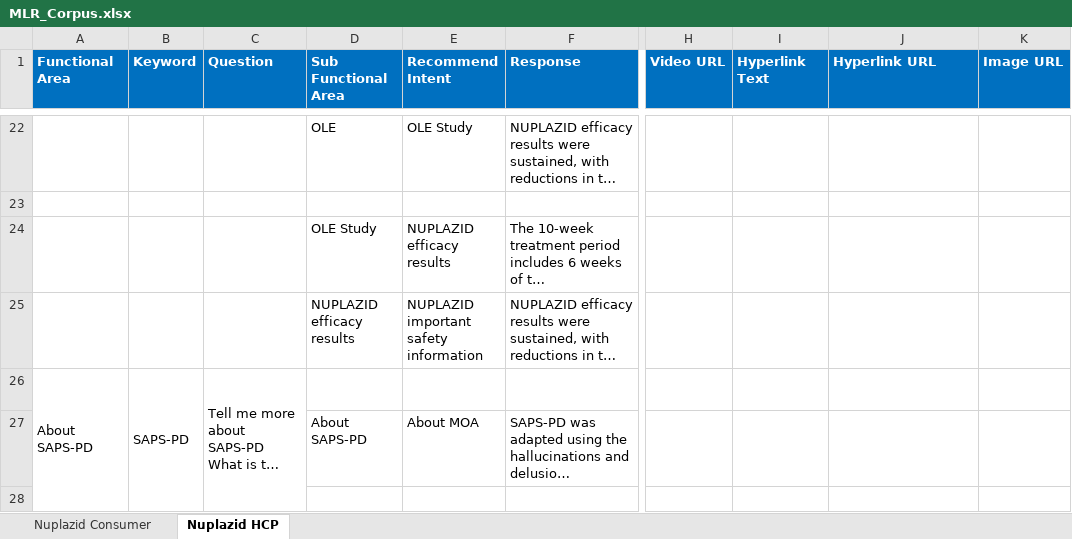
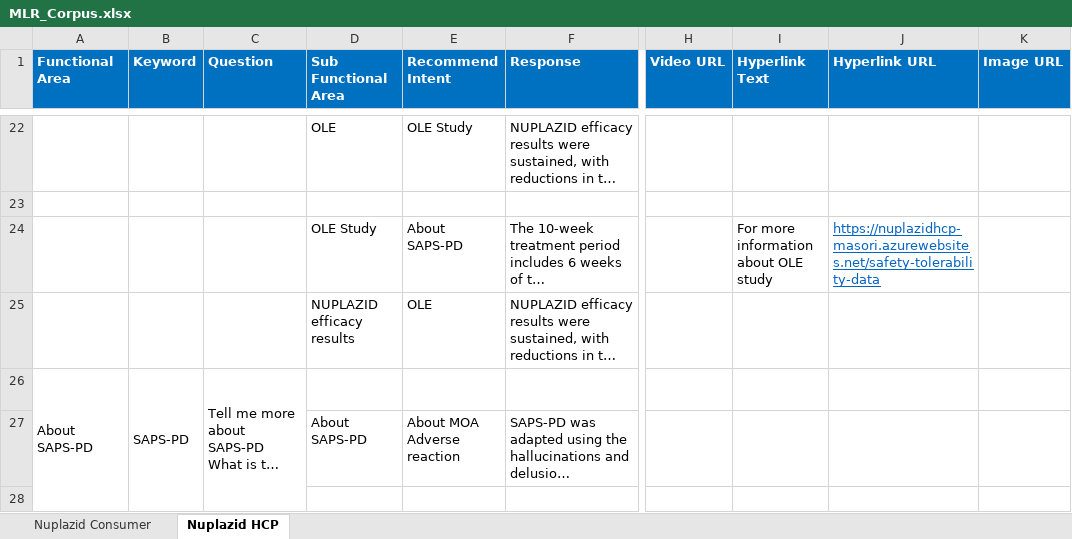
Before and after one commit to Siva04-coder/Masori-Chatbot-UAT, an Excel workbook: Corpus/MLR_Corpus.xlsx, sheet Nuplazid HCP, drawn as a sheet; only a part is shown, gaps mark what is left out; long unchanged cells end in …; values as stored, in another font and other column widths than the file's, no borders; ↵ is a line break in a cell; the diff covers the shown part only; the diff names each change by its address in the sheet, - before the commit and + after, or states it on an @@ line.

```diff
--- a/Corpus/MLR_Corpus.xlsx (sheet Nuplazid HCP)
+++ b/Corpus/MLR_Corpus.xlsx (sheet Nuplazid HCP)
-E24 (Recommend Intent): NUPLAZID efficacy results
+E24 (Recommend Intent): About SAPS-PD
-I24 (Hyperlink Text): (empty)
+I24 (Hyperlink Text): For more information about OLE study
-J24 (Hyperlink URL): (empty)
+J24 (Hyperlink URL): https://nuplazidhcp-masori.azurewebsites.net/safety-tolerability-data
-E25 (Recommend Intent): NUPLAZID important safety information
+E25 (Recommend Intent): OLE
-E27 (Recommend Intent): About MOA
+E27 (Recommend Intent): About MOA ↵ Adverse reaction
```
Also changed, not shown: 3 added rows, 1 removed row and 23 edited cells elsewhere in this sheet.
